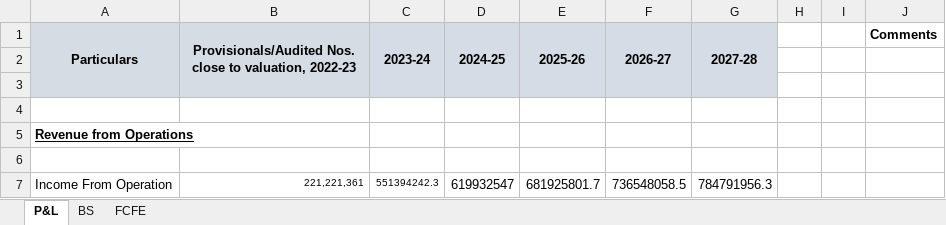
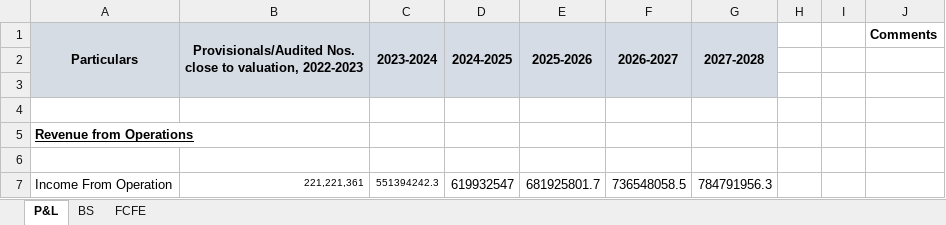
Before and after one commit to nitishinstaevaluate/temp-be, an Excel workbook: uploads/1680591417855-FCFE Input Sheet with Formula (1).xlsx, sheet P&L, drawn as a sheet; only a part is shown; values as stored, in another font and other column widths than the file's, no borders; the diff names each change by its address in the sheet, - before the commit and + after, or states it on an @@ line.

```diff
--- a/uploads/1680591417855-FCFE Input Sheet with Formula (1).xlsx (sheet P&L)
+++ b/uploads/1680591417855-FCFE Input Sheet with Formula (1).xlsx (sheet P&L)
-B1: …to valuation, 2022-23
+B1: …to valuation, 2022-2023
-C1: 2023-24
+C1: 2023-2024
-D1: 2024-25
+D1: 2024-2025
-E1: 2025-26
+E1: 2025-2026
-F1: 2026-27
+F1: 2026-2027
-G1: 2027-28
+G1: 2027-2028
```
Also changed, not shown: sheet BS, 1 other file.
